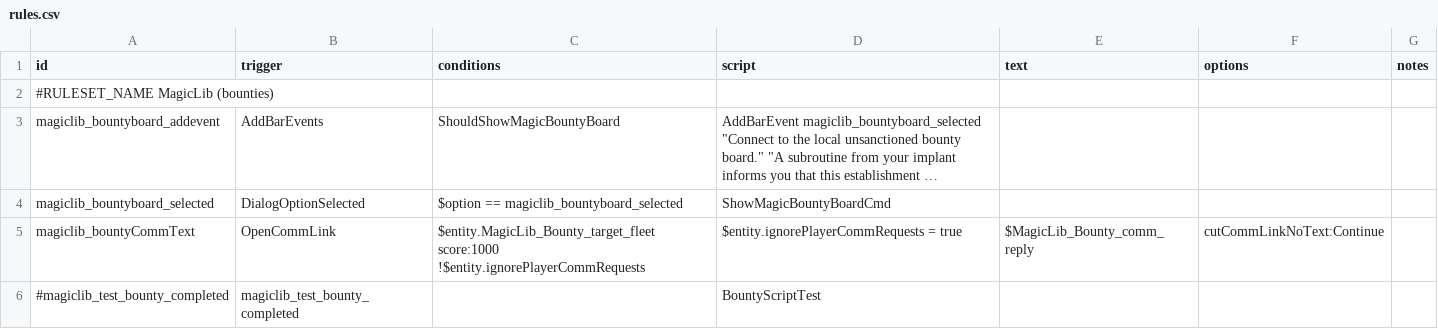
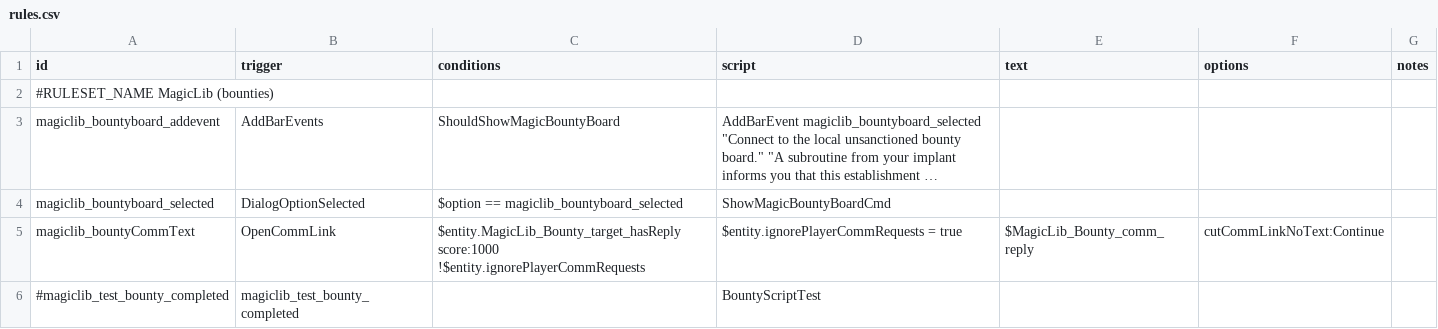
Before and after one commit to MagicLibStarsector/MagicLib, a CSV file: data/campaign/rules.csv, drawn as a sheet; long unchanged cells end in …; ↵ is a line break in a cell; the diff names each change by its address in the sheet, - before the commit and + after, or states it on an @@ line.

Commit message:
Comm request use default dialog if no reply are set Added a "bounty faction" Misc fixes...

```diff
--- a/data/campaign/rules.csv
+++ b/data/campaign/rules.csv
-C5 (conditions): $entity.MagicLib_Bounty_target_fleet score:1000 ↵ !$entity.ignorePlayerCommRequests
+C5 (conditions): $entity.MagicLib_Bounty_target_hasReply score:1000 ↵ !$entity.ignorePlayerCommRequests
```
Also changed, not shown: 8 other files.
